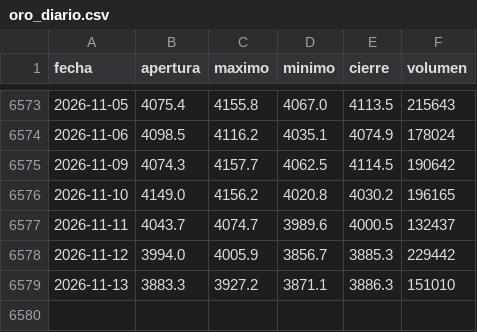
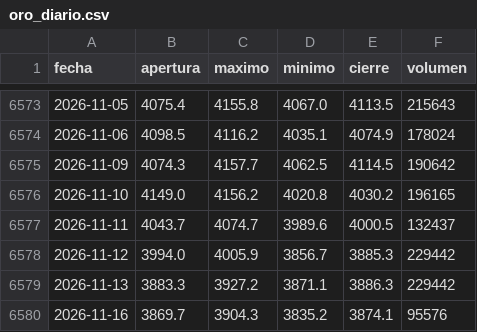
Before and after one commit to joaquimaro/analisis-fundamental-oro, a CSV file: oro_diario.csv, drawn as a sheet; only a part is shown, gaps mark what is left out.

```diff
--- a/oro_diario.csv
+++ b/oro_diario.csv
@@ -6578,2 +6578,3 @@ fecha,apertura,maximo,minimo,cierre,volumen
 2026-11-12,3994.0,4005.9,3856.7,3885.3,229442
-2026-11-13,3883.3,3927.2,3871.1,3886.3,151010
+2026-11-13,3883.3,3927.2,3871.1,3886.3,229442
+2026-11-16,3869.7,3904.3,3835.2,3874.1,95576
```
Also changed, not shown: dxy_1h.csv, dxy_diario.csv, 1 other file.
